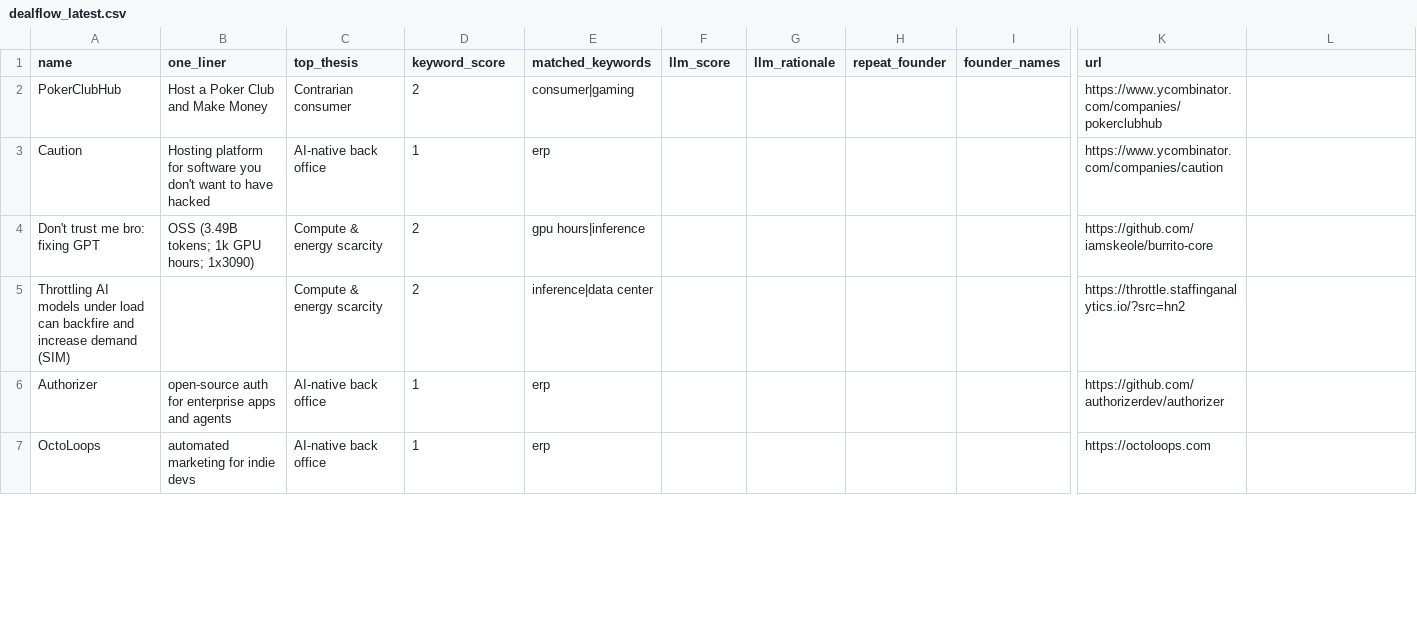
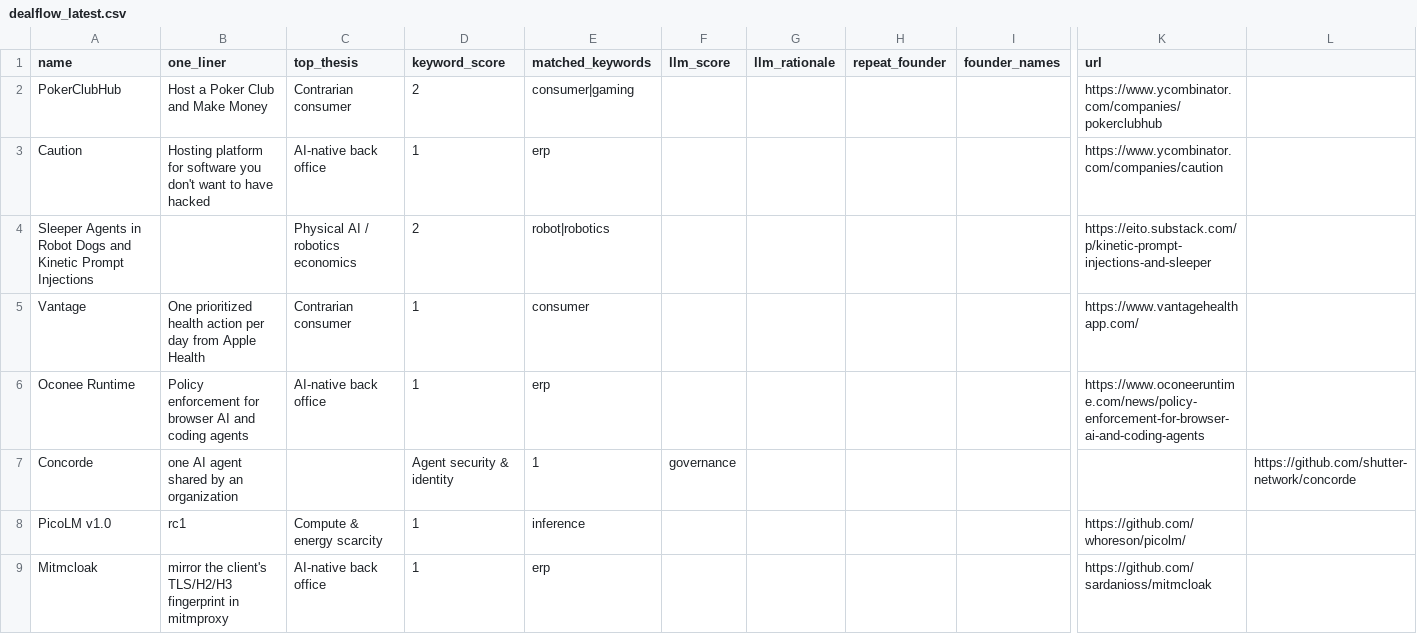
Before and after one commit to diegorivero06/dealflow2-engine, a CSV file: dealflow_latest.csv, drawn as a sheet; only a part is shown, gaps mark what is left out; the shorter side is filled out with more unchanged rows; removed rows and columns are numbered as before the commit, all else as after; rows hold the shown columns only; the diff covers the shown part only; the diff names each change by its address in the sheet, - before the commit and + after, or states it on an @@ line.

```diff
--- a/dealflow_latest.csv
+++ b/dealflow_latest.csv
-row 4: Don't trust me bro: fixing GPT | OSS (3.49B tokens; 1k GPU hours; 1x3090) | Compute & energy scarcity | 2 | gpu hours|inference |  |  |  |  | https://github.com/iamskeole/burrito-core
-row 5: Throttling AI models under load can backfire and increase demand (SIM) |  | Compute & energy scarcity | 2 | inference|data center |  |  |  |  | https://throttle.staffinganalytics.io/?src=hn2
+row 4: Sleeper Agents in Robot Dogs and Kinetic Prompt Injections |  | Physical AI / robotics economics | 2 | robot|robotics |  |  |  |  | https://eito.substack.com/p/kinetic-prompt-injections-and-sleeper
+row 5: Vantage | One prioritized health action per day from Apple Health | Contrarian consumer | 1 | consumer |  |  |  |  | https://www.vantagehealthapp.com/
+row 6: Oconee Runtime | Policy enforcement for browser AI and coding agents | AI-native back office | 1 | erp |  |  |  |  | https://www.oconeeruntime.com/news/policy-enforcement-for-browser-ai-and-coding-agents
+row 7: Concorde | one AI agent shared by an organization |  | Agent security & identity | 1 | governance |  |  |  |  | https://github.com/shutter-network/concorde
+row 8: PicoLM v1.0 | rc1 | Compute & energy scarcity | 1 | inference |  |  |  |  | https://github.com/whoreson/picolm/
+row 9: Mitmcloak | mirror the client's TLS/H2/H3 fingerprint in mitmproxy | AI-native back office | 1 | erp |  |  |  |  | https://github.com/sardanioss/mitmcloak
```
Also changed, not shown: 10 added rows and 12 removed rows elsewhere in this file, 1 other file.
